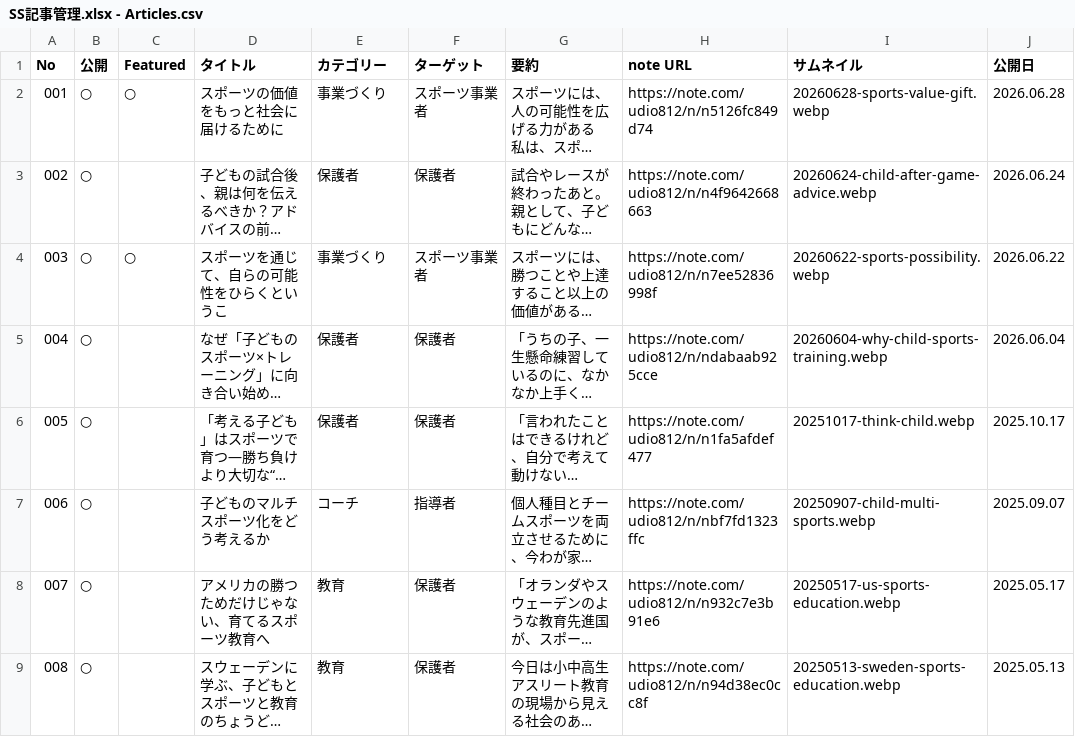
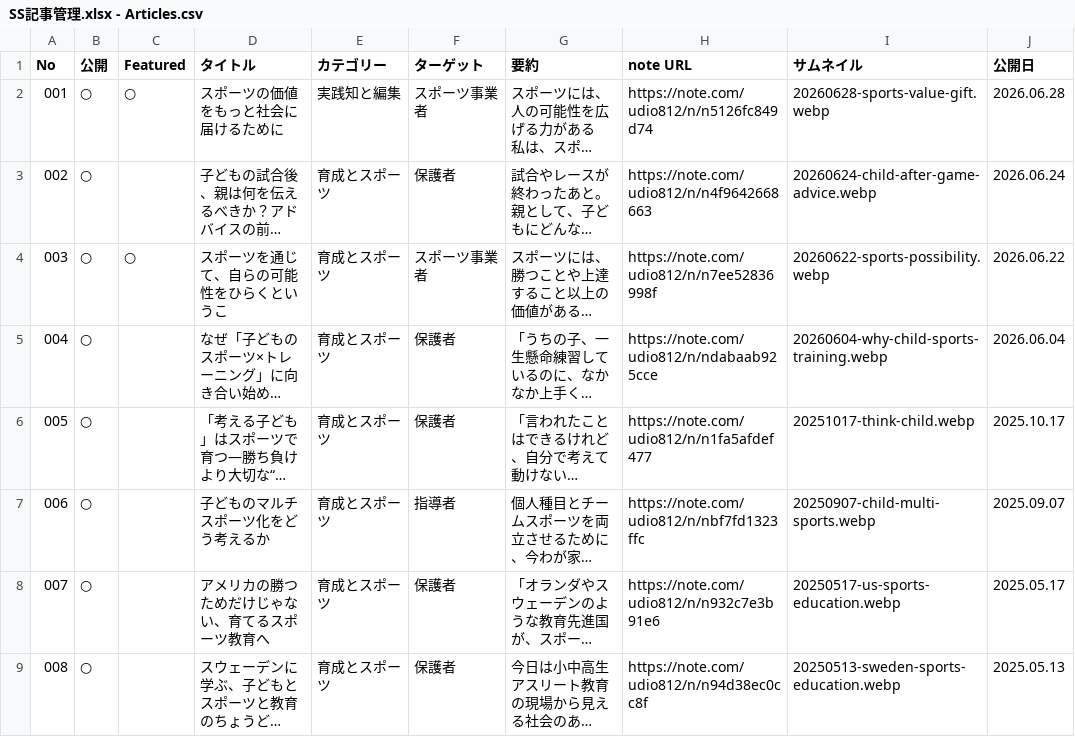
Before and after one commit to Hironori3617/stretch-support, a CSV file: data/SS記事管理.xlsx - Articles.csv, drawn as a sheet; only a part is shown; long unchanged cells end in …; the diff covers the shown part only; the diff names each change by its address in the sheet, - before the commit and + after, or states it on an @@ line.

Commit message:
Add latest articles and update featured display

```diff
--- a/data/SS記事管理.xlsx - Articles.csv
+++ b/data/SS記事管理.xlsx - Articles.csv
-E2 (カテゴリー): 事業づくり
+E2 (カテゴリー): 実践知と編集
-E3 (カテゴリー): 保護者
+E3 (カテゴリー): 育成とスポーツ
-E4 (カテゴリー): 事業づくり
+E4 (カテゴリー): 育成とスポーツ
-E5:E6 (カテゴリー): 保護者
+E5:E6 (カテゴリー): 育成とスポーツ
-E7 (カテゴリー): コーチ
+E7 (カテゴリー): 育成とスポーツ
-E8:E9 (カテゴリー): 教育
+E8:E9 (カテゴリー): 育成とスポーツ
```
Also changed, not shown: 3 added rows and 5 edited cells elsewhere in this file, 5 other files.
